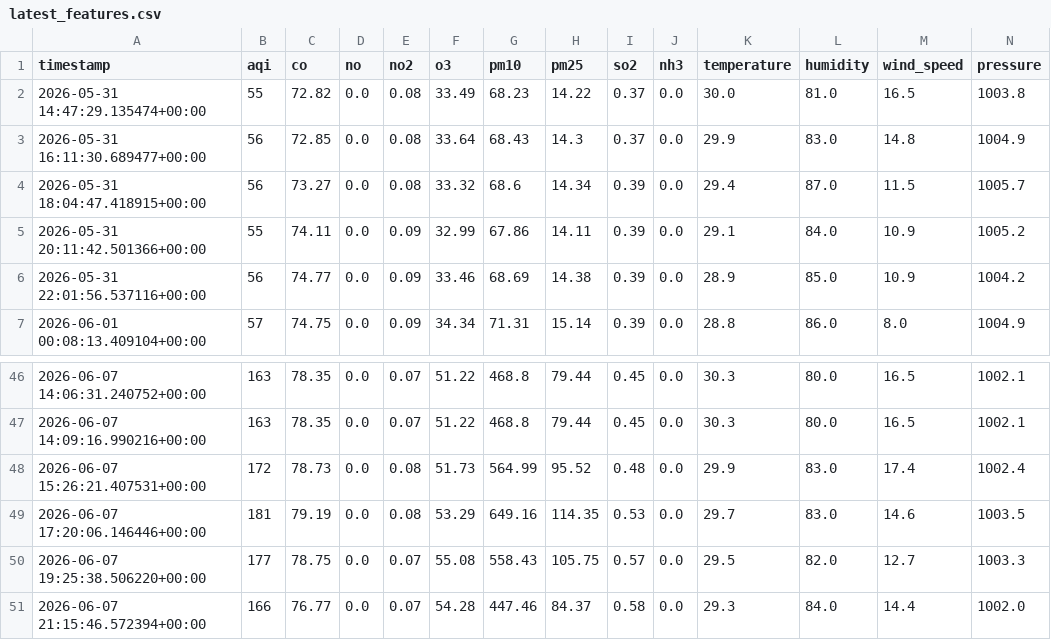
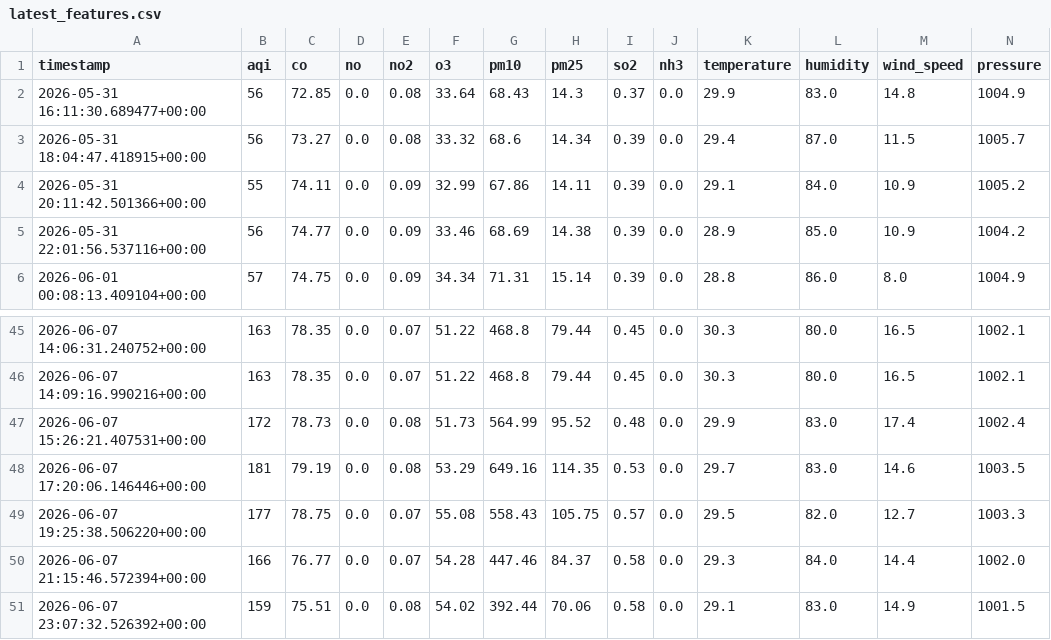
Before and after one commit to Huzaifaali1020/aqi_project, a CSV file: data/latest_features.csv, drawn as a sheet; only a part is shown, gaps mark what is left out.

```diff
--- a/data/latest_features.csv
+++ b/data/latest_features.csv
@@ -1,3 +1,2 @@
 timestamp,aqi,co,no,no2,o3,pm10,pm25,so2,nh3,temperature,humidity,wind_speed,pressure
-2026-05-31 14:47:29.135474+00:00,55,72.82,0.0,0.08,33.49,68.23,14.22,0.37,0.0,30.0,81.0,16.5,1003.8
 2026-05-31 16:11:30.689477+00:00,56,72.85,0.0,0.08,33.64,68.43,14.3,0.37,0.0,29.9,83.0,14.8,1004.9
@@ -51 +50,2 @@ timestamp,aqi,co,no,no2,o3,pm10,pm25,so2,nh3,temperature,humidity,wind_speed,pre
 2026-06-07 21:15:46.572394+00:00,166,76.77,0.0,0.07,54.28,447.46,84.37,0.58,0.0,29.3,84.0,14.4,1002.0
+2026-06-07 23:07:32.526392+00:00,159,75.51,0.0,0.08,54.02,392.44,70.06,0.58,0.0,29.1,83.0,14.9,1001.5
```
